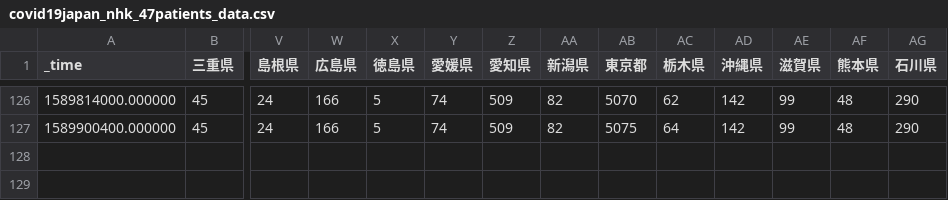
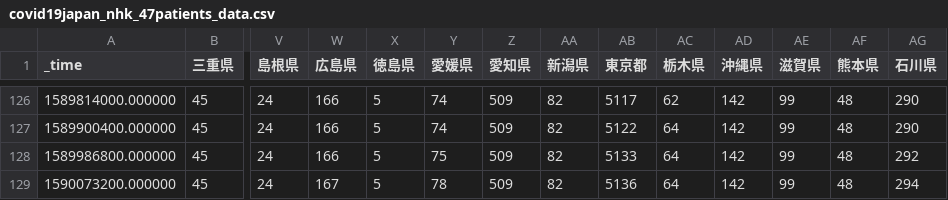
Before and after one commit to s-yamano/Splunk-COVID19-Japan, a CSV file: covid19-japan/lookups/covid19japan_nhk_47patients_data.csv, drawn as a sheet; only a part is shown, gaps mark what is left out; rows hold the shown columns only; the diff covers the shown part only; the diff names each change by its address in the sheet, - before the commit and + after, or states it on an @@ line.

```diff
--- a/covid19-japan/lookups/covid19japan_nhk_47patients_data.csv
+++ b/covid19-japan/lookups/covid19japan_nhk_47patients_data.csv
-AB126 (東京都): 5070
+AB126 (東京都): 5117
-AB127 (東京都): 5075
+AB127 (東京都): 5122
+row 128: 1589986800.000000 | 45 | 24 | 166 | 5 | 75 | 509 | 82 | 5133 | 64 | 142 | 99 | 48 | 292
+row 129: 1590073200.000000 | 45 | 24 | 167 | 5 | 78 | 509 | 82 | 5136 | 64 | 142 | 99 | 48 | 294
```
Also changed, not shown: 54 edited cells elsewhere in this file, covid19-japan/lookups/Hokkaido.csv, covid19-japan/lookups/Saitama.csv, 18 other files.
